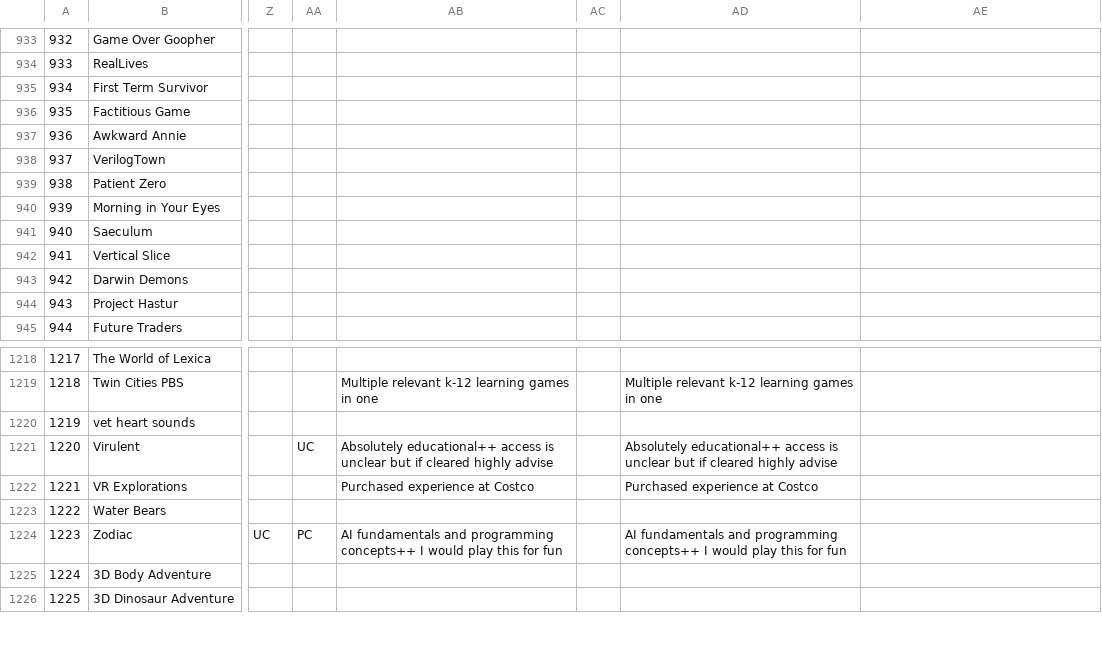
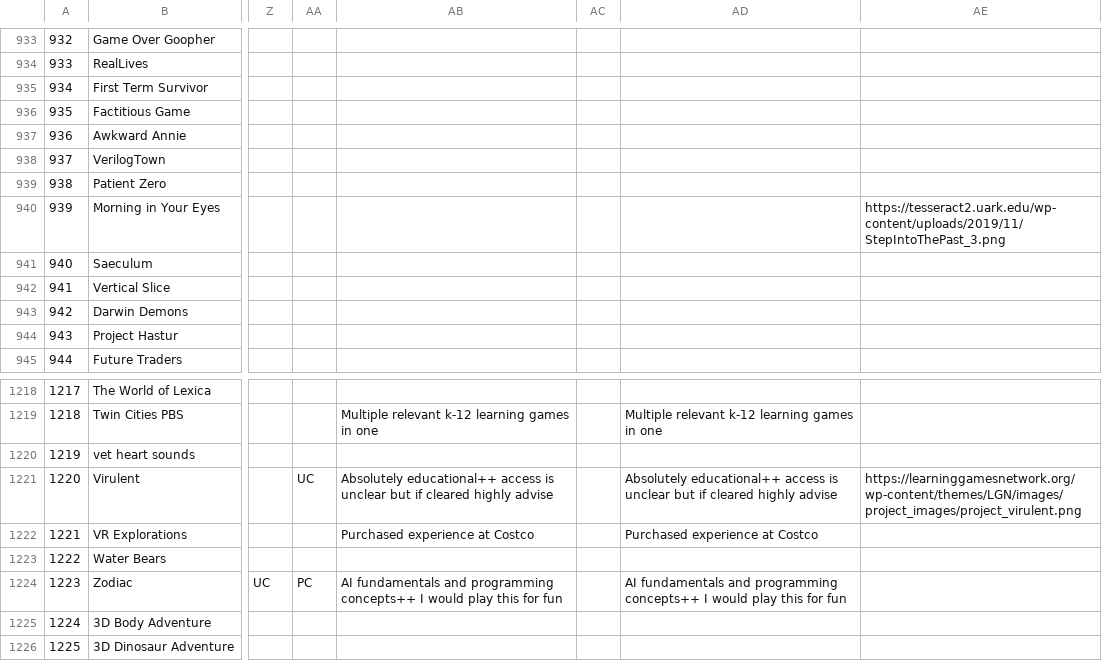
Before and after one commit to yeonchae62/LIVE, a CSV file: lib/seeds/2024GamesDatabaseGeneralized.csv, drawn as a sheet; only a part is shown, gaps mark what is left out; the diff names each change by its address in the sheet, - before the commit and + after, or states it on an @@ line.

Commit message:
add image for Game "Morning in Your Eyes"

```diff
--- a/lib/seeds/2024GamesDatabaseGeneralized.csv
+++ b/lib/seeds/2024GamesDatabaseGeneralized.csv
-AE940: (empty)
+AE940: https://tesseract2.uark.edu/wp-content/uploads/2019/11/StepIntoThePast_3.png
-AE1221: (empty)
+AE1221: https://learninggamesnetwork.org/wp-content/themes/LGN/images/project_images/project_virulent.png
```
